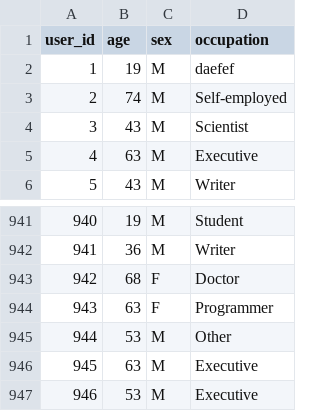
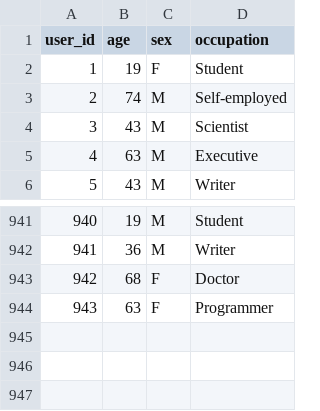
Before and after one commit to vinhbui107/recommendation-system, a CSV file: model/data/users.csv, drawn as a sheet; only a part is shown, gaps mark what is left out.

Commit message:
update data

```diff
--- a/model/data/users.csv
+++ b/model/data/users.csv
@@ -1,3 +1,3 @@
 user_id,age,sex,occupation
-1,19,M,daefef
+1,19,F,Student
 2,74,M,Self-employed
@@ -944,4 +944 @@ user_id,age,sex,occupation
 943,63,F,Programmer
-944,53,M,Other
-945,63,M,Executive
-946,53,M,Executive
```
Also changed, not shown: 3 other files.
